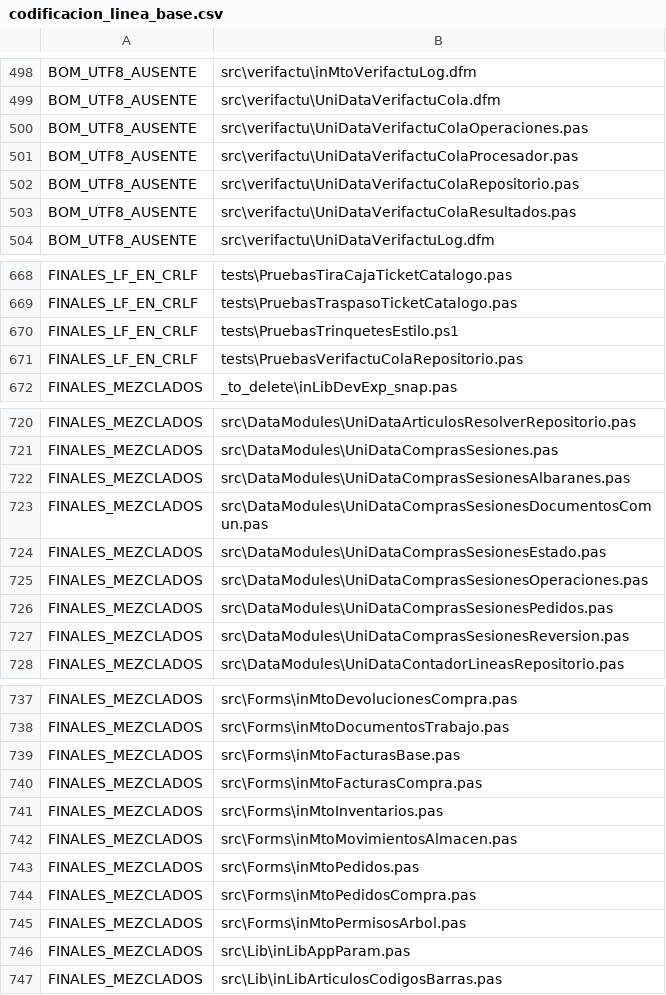
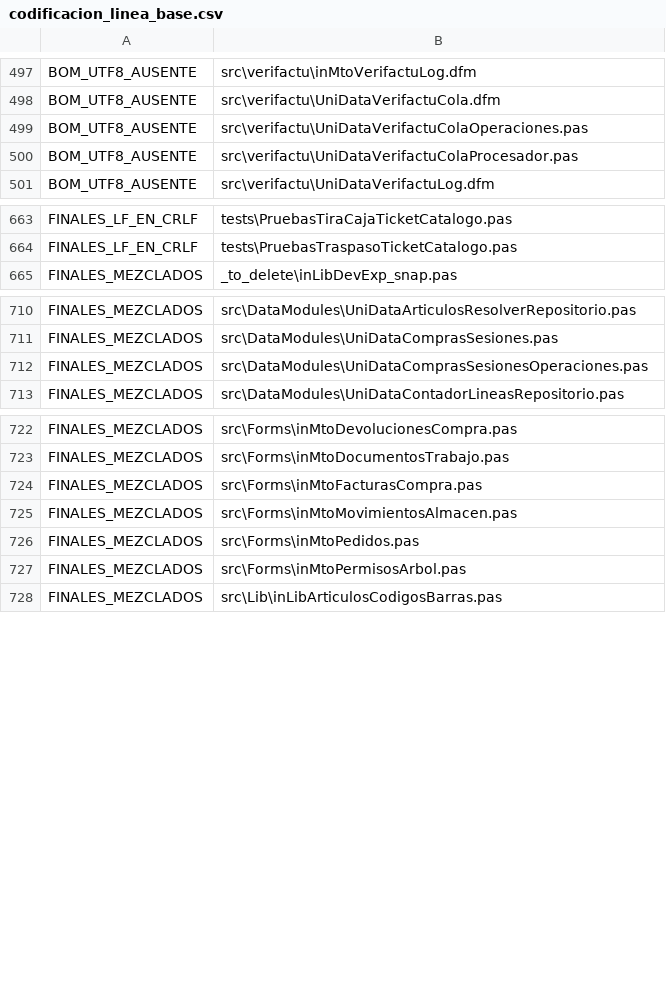
Before and after one commit to alexdelphiAthn/Factuzam, a CSV file: scripts/codificacion_linea_base.csv, drawn as a sheet; only a part is shown, gaps mark what is left out; the diff covers the shown part only; the diff names each change by its address in the sheet, - before the commit and + after, or states it on an @@ line.

```diff
--- a/scripts/codificacion_linea_base.csv
+++ b/scripts/codificacion_linea_base.csv
-row 502: BOM_UTF8_AUSENTE | src\verifactu\UniDataVerifactuColaRepositorio.pas
-row 503: BOM_UTF8_AUSENTE | src\verifactu\UniDataVerifactuColaResultados.pas
-row 670: FINALES_LF_EN_CRLF | tests\PruebasTrinquetesEstilo.ps1
-row 671: FINALES_LF_EN_CRLF | tests\PruebasVerifactuColaRepositorio.pas
-row 722: FINALES_MEZCLADOS | src\DataModules\UniDataComprasSesionesAlbaranes.pas
-row 723: FINALES_MEZCLADOS | src\DataModules\UniDataComprasSesionesDocumentosComun.pas
-row 724: FINALES_MEZCLADOS | src\DataModules\UniDataComprasSesionesEstado.pas
-row 726: FINALES_MEZCLADOS | src\DataModules\UniDataComprasSesionesPedidos.pas
-row 727: FINALES_MEZCLADOS | src\DataModules\UniDataComprasSesionesReversion.pas
-row 739: FINALES_MEZCLADOS | src\Forms\inMtoFacturasBase.pas
-row 741: FINALES_MEZCLADOS | src\Forms\inMtoInventarios.pas
-row 744: FINALES_MEZCLADOS | src\Forms\inMtoPedidosCompra.pas
-row 746: FINALES_MEZCLADOS | src\Lib\inLibAppParam.pas
```
Also changed, not shown: 16 removed rows elsewhere in this file, 52 other files.
